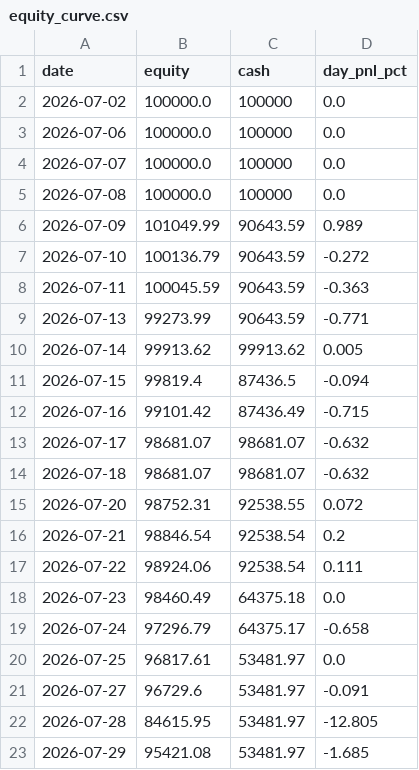
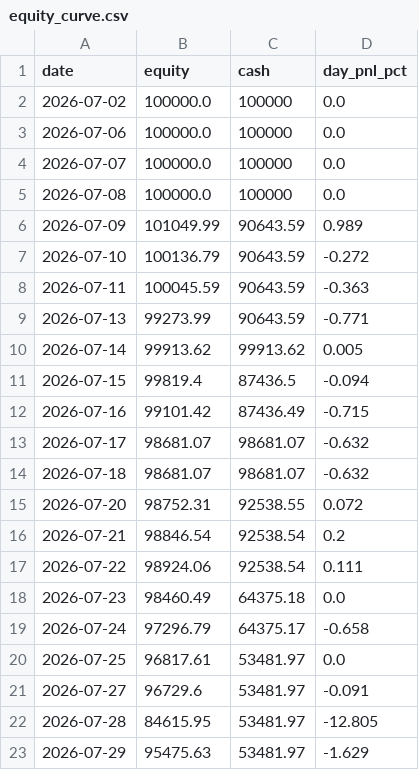
Before and after one commit to ejmacor/Claude-Trader-Experiment-, a CSV file: logs/equity_curve.csv, drawn as a sheet.

```diff
--- a/logs/equity_curve.csv
+++ b/logs/equity_curve.csv
@@ -22,2 +22,2 @@ date,equity,cash,day_pnl_pct
 2026-07-28,84615.95,53481.97,-12.805
-2026-07-29,95421.08,53481.97,-1.685
+2026-07-29,95475.63,53481.97,-1.629
```
Also changed, not shown: 1 other file.
